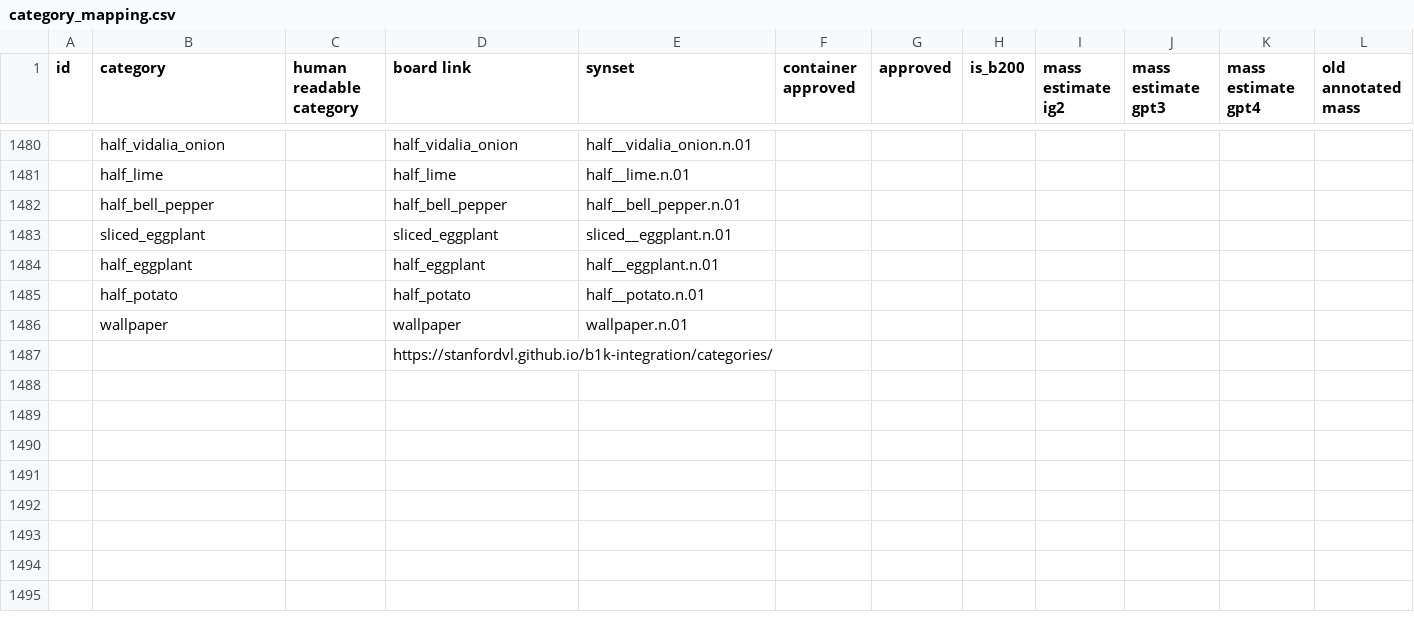
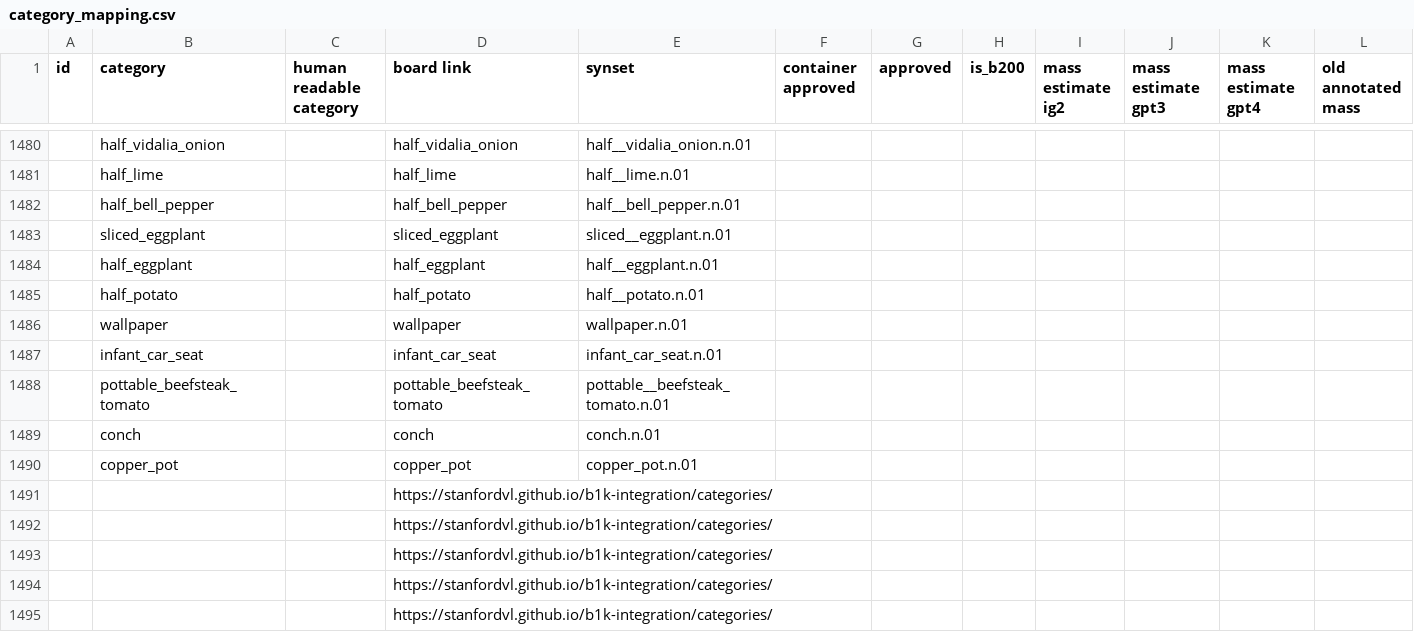
Before and after one commit to StanfordVL/OmniGibson, a CSV file: bddl/bddl/generated_data/category_mapping.csv, drawn as a sheet; only a part is shown, gaps mark what is left out; rows hold the shown columns only; the diff names each change by its address in the sheet, - before the commit and + after, or states it on an @@ line.

```diff
--- a/bddl/bddl/generated_data/category_mapping.csv
+++ b/bddl/bddl/generated_data/category_mapping.csv
+row 1487:  | infant_car_seat |  | infant_car_seat | infant_car_seat.n.01
+row 1488:  | pottable_beefsteak_tomato |  | pottable_beefsteak_tomato | pottable__beefsteak_tomato.n.01
+row 1489:  | conch |  | conch | conch.n.01
+row 1490:  | copper_pot |  | copper_pot | copper_pot.n.01
+row 1492:  |  |  | https://stanfordvl.github.io/b1k-integration/categories/
+row 1493:  |  |  | https://stanfordvl.github.io/b1k-integration/categories/
+row 1494:  |  |  | https://stanfordvl.github.io/b1k-integration/categories/
+row 1495:  |  |  | https://stanfordvl.github.io/b1k-integration/categories/
```
Also changed, not shown: 2 other files.
